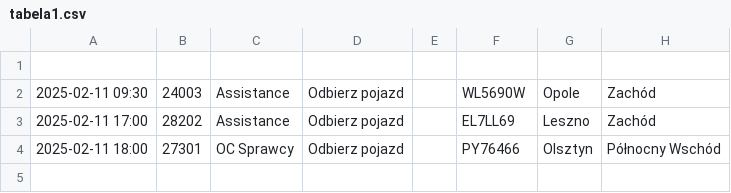
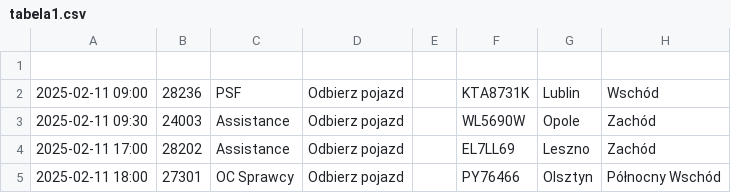
Before and after one commit to chojnacky/chojnacky.github.io, a CSV file: tabela1.csv, drawn as a sheet; the diff names each change by its address in the sheet, - before the commit and + after, or states it on an @@ line.

Commit message:
Dodanie lub aktualizacja pliku tabela1.csv

```diff
--- a/tabela1.csv
+++ b/tabela1.csv
+row 2: 2025-02-11 09:00 | 28236 | PSF | Odbierz pojazd |  | KTA8731K | Lublin | Wschód
```
